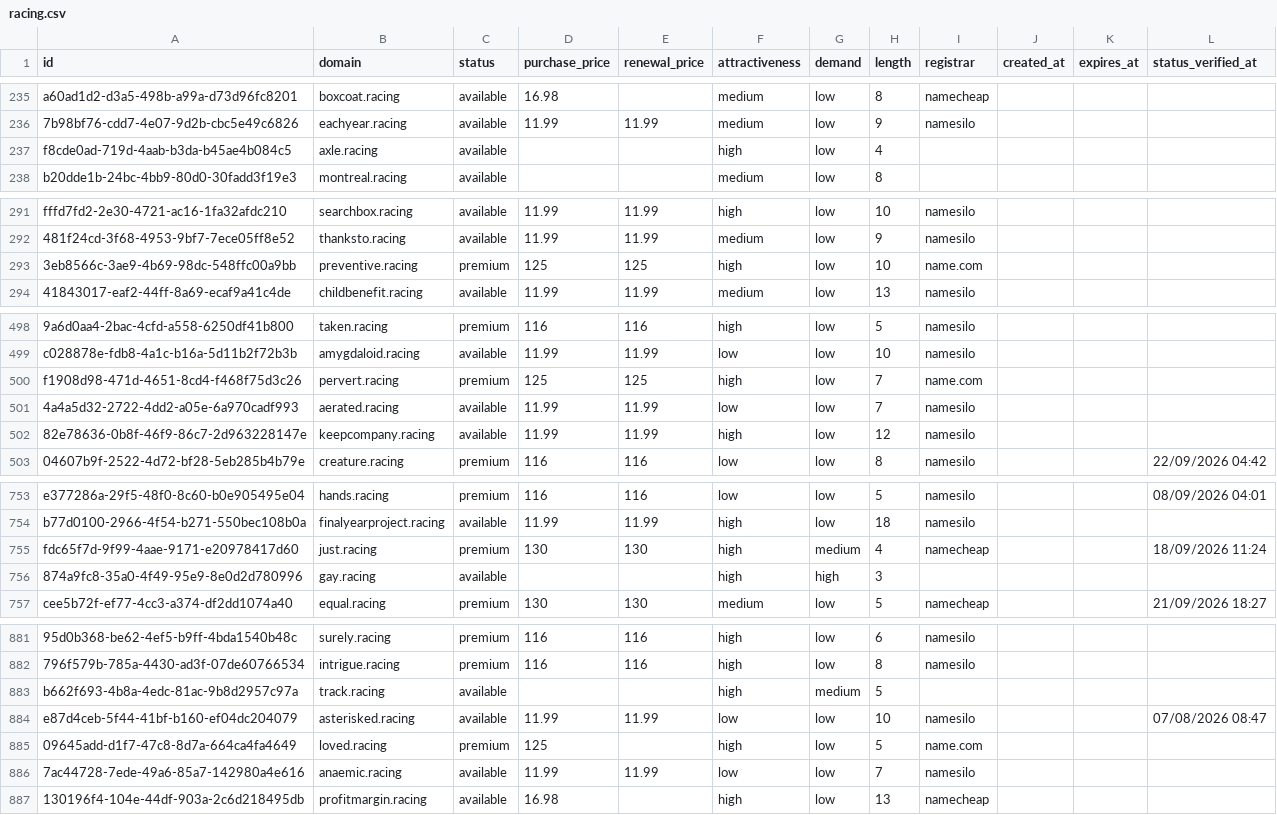
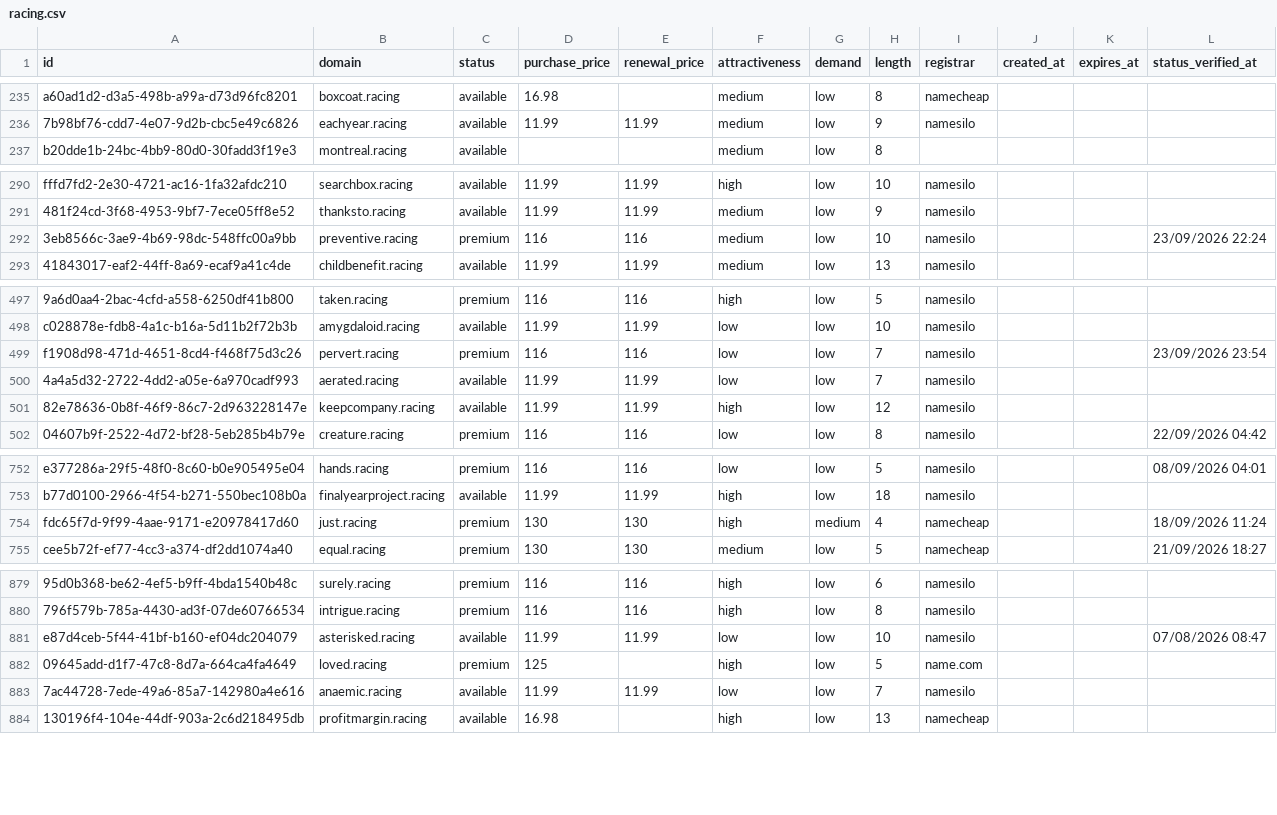
Before and after one commit to UniqueDomains/racing-oneword-domains, a CSV file: racing.csv, drawn as a sheet; only a part is shown, gaps mark what is left out; removed rows and columns are numbered as before the commit, all else as after; the diff covers the shown part only; the diff names each change by its address in the sheet, - before the commit and + after, or states it on an @@ line.

```diff
--- a/racing.csv
+++ b/racing.csv
-row 237: f8cde0ad-719d-4aab-b3da-b45ae4b084c5 | axle.racing | available |  |  | high | low | 4
-D292 (purchase_price): 125
+D292 (purchase_price): 116
-E292 (renewal_price): 125
+E292 (renewal_price): 116
-F292 (attractiveness): high
+F292 (attractiveness): medium
-I292 (registrar): name.com
+I292 (registrar): namesilo
-L292 (status_verified_at): (empty)
+L292 (status_verified_at): 23/09/2026 22:24
-D499 (purchase_price): 125
+D499 (purchase_price): 116
-E499 (renewal_price): 125
+E499 (renewal_price): 116
-F499 (attractiveness): high
+F499 (attractiveness): low
-I499 (registrar): name.com
+I499 (registrar): namesilo
-L499 (status_verified_at): (empty)
+L499 (status_verified_at): 23/09/2026 23:54
-row 756: 874a9fc8-35a0-4f49-95e9-8e0d2d780996 | gay.racing | available |  |  | high | high | 3
-row 883: b662f693-4b8a-4edc-81ac-9b8d2957c97a | track.racing | available |  |  | high | medium | 5
```
Also changed, not shown: 3 added rows and 98 edited cells elsewhere in this file, 4 other files.
